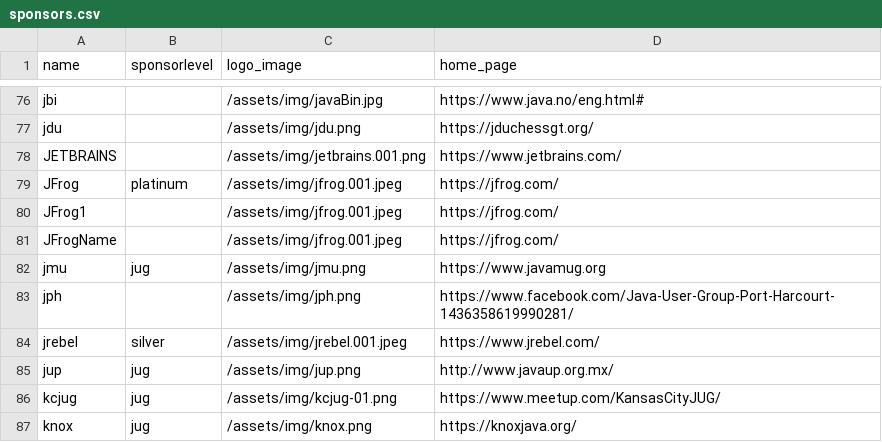
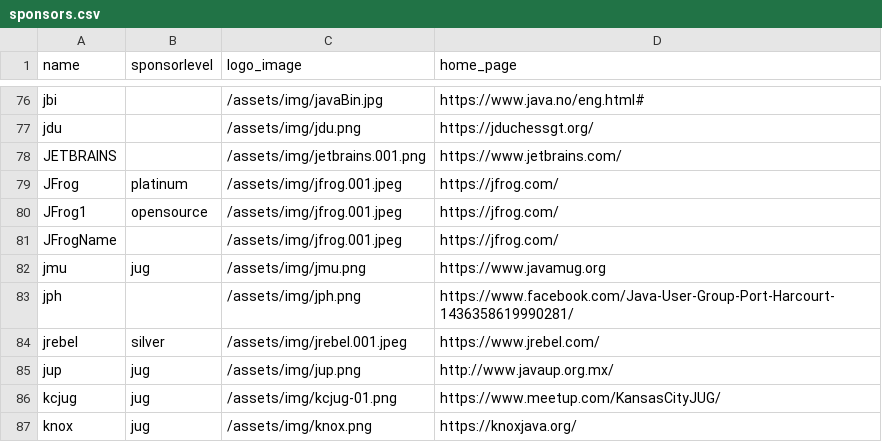
Before and after one commit to devnexus/devnexus-site, a CSV file: _data/sponsors.csv, drawn as a sheet; only a part is shown, gaps mark what is left out.

Commit message:
Updated '_data/sponsors.csv' via CloudCannon

```diff
--- a/_data/sponsors.csv
+++ b/_data/sponsors.csv
@@ -79,3 +79,3 @@ JETBRAINS,,/assets/img/jetbrains.001.png,https://www.jetbrains.com/
 JFrog,platinum,/assets/img/jfrog.001.jpeg,https://jfrog.com/
-JFrog1,,/assets/img/jfrog.001.jpeg,https://jfrog.com/
+JFrog1,opensource,/assets/img/jfrog.001.jpeg,https://jfrog.com/
 JFrogName,,/assets/img/jfrog.001.jpeg,https://jfrog.com/
```
